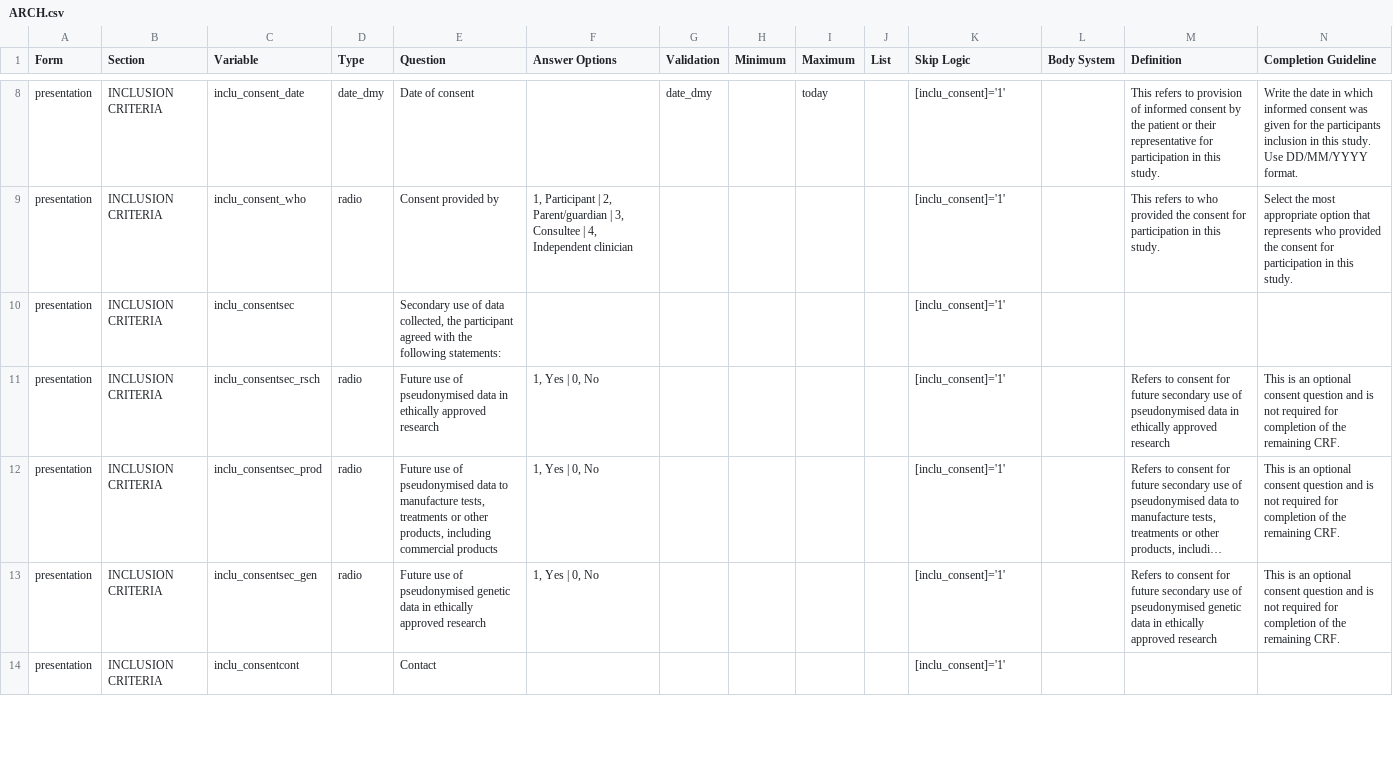
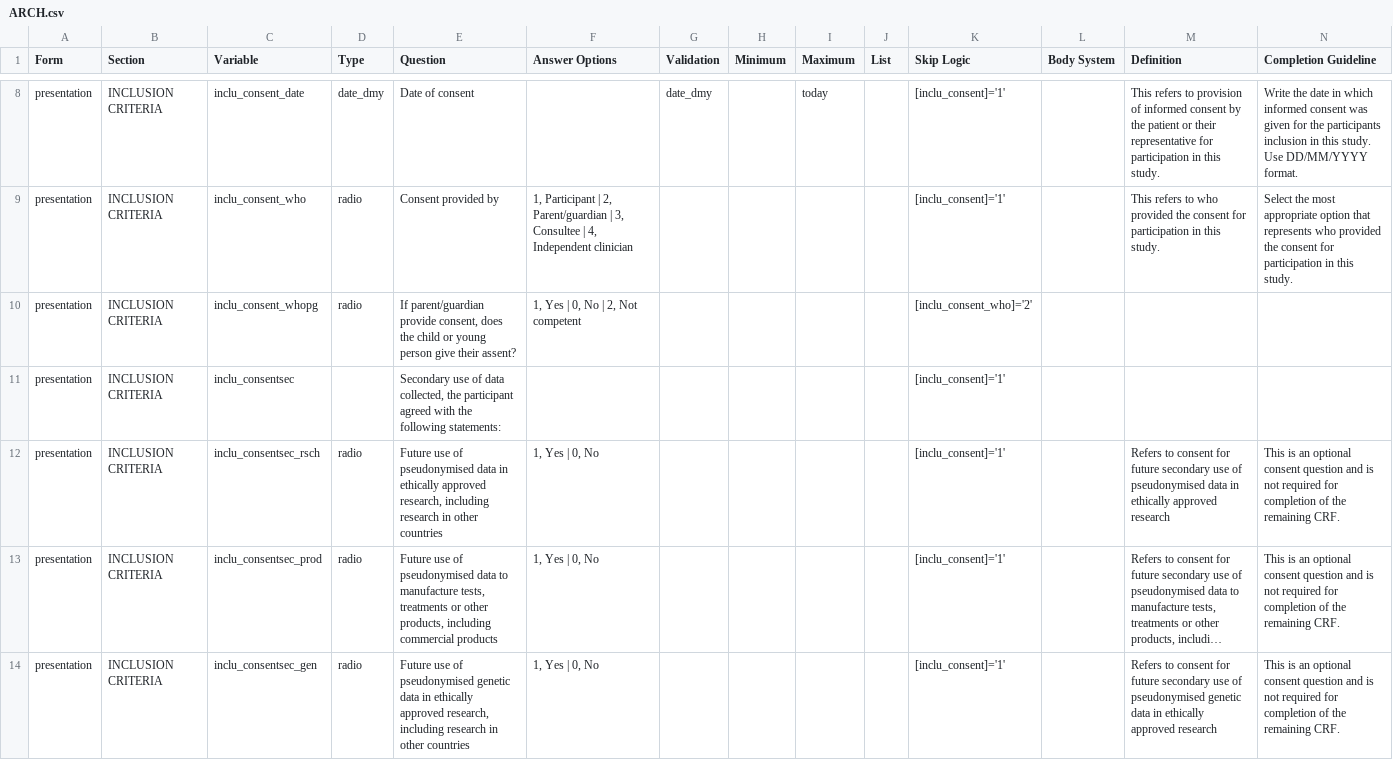
Before and after one commit to ISARICResearch/DataPlatform, a CSV file: ARCH/ARCH1.0.1-rc/ARCH.csv, drawn as a sheet; only a part is shown, gaps mark what is left out; the shorter side is filled out with more unchanged rows; long unchanged cells end in …; addresses are those after the commit; rows hold the shown columns only; the diff covers the shown part only; the diff names each change by its address in the sheet, - before the commit and + after, or states it on an @@ line.

Commit message:
Update ARCH.csv
update consent section

```diff
--- a/ARCH/ARCH1.0.1-rc/ARCH.csv
+++ b/ARCH/ARCH1.0.1-rc/ARCH.csv
+row 10: presentation | INCLUSION CRITERIA | inclu_consent_whopg | radio | If parent/guardian provide consent, does the child or young person give their assent? | 1, Yes | 0, No | 2, Not competent |  |  |  |  | [inclu_consent_who]='2'
-E12 (Question): …ethically approved research
+E12 (Question): …ethically approved research, including research in other countries
-E14 (Question): …ethically approved research
+E14 (Question): …ethically approved research, including research in other countries
```
Also changed, not shown: 4 added rows elsewhere in this file.
